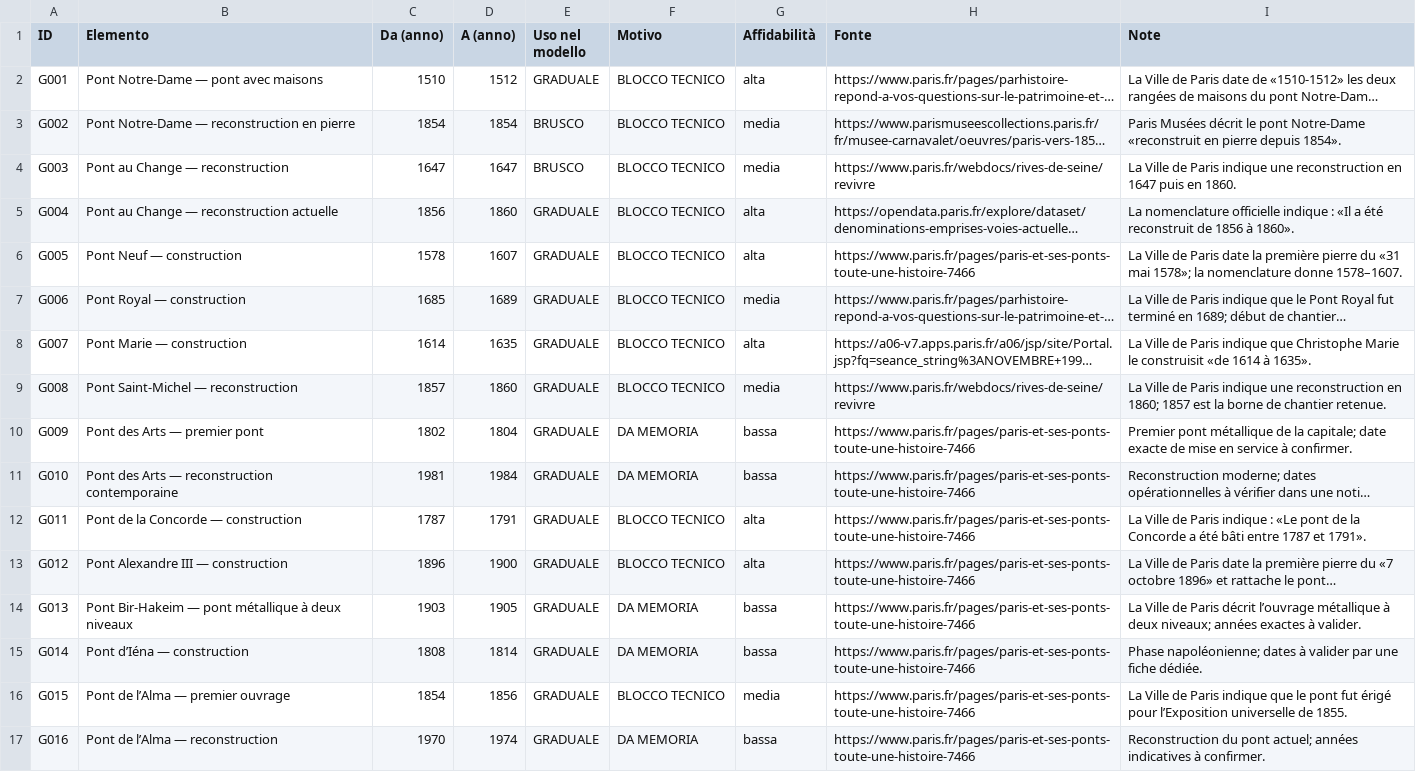
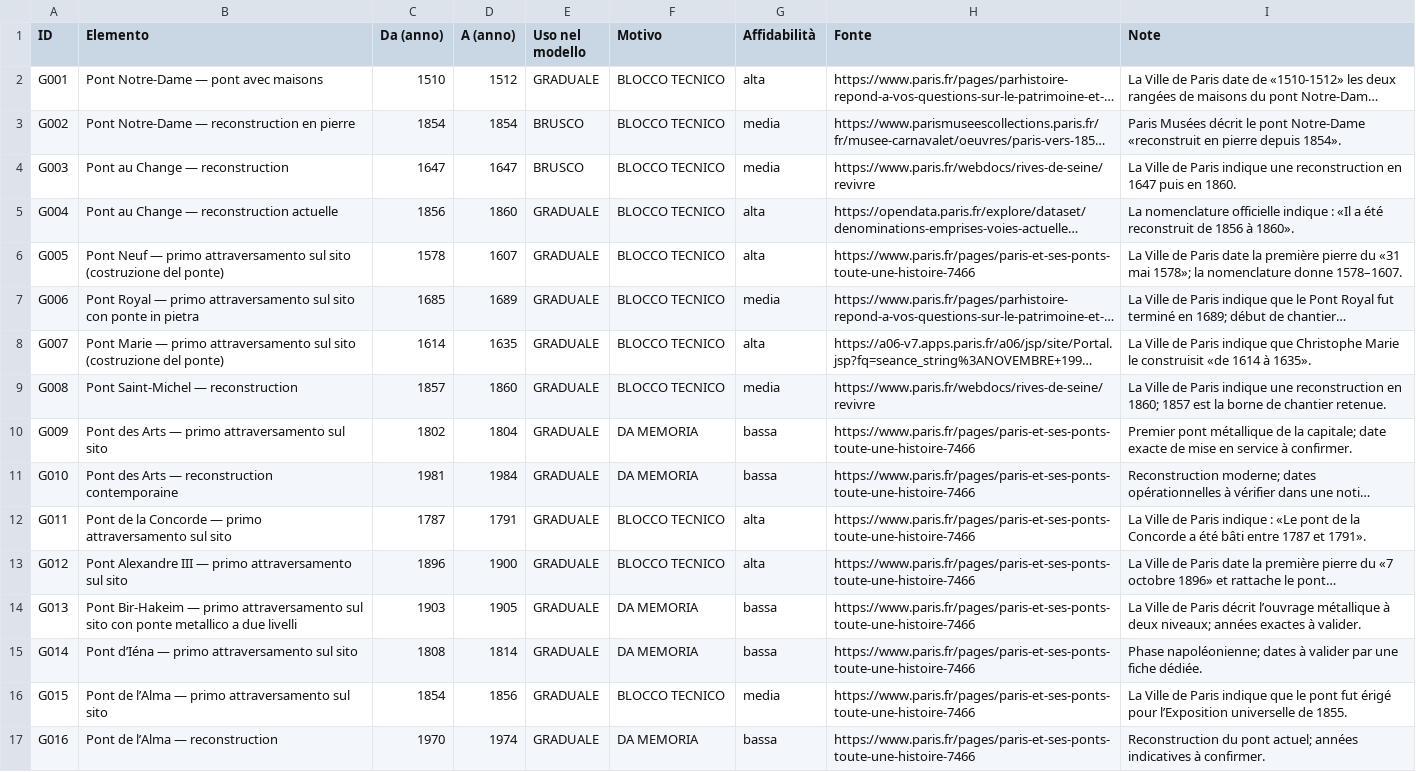
Before and after one commit to doctail/city3d, a CSV file: parigi/validazione/G_ponti_senna.csv, drawn as a sheet; only a part is shown; long unchanged cells end in …; the diff covers the shown part only; the diff names each change by its address in the sheet, - before the commit and + after, or states it on an @@ line.

```diff
--- a/parigi/validazione/G_ponti_senna.csv
+++ b/parigi/validazione/G_ponti_senna.csv
-B6 (Elemento): Pont Neuf — construction
+B6 (Elemento): Pont Neuf — primo attraversamento sul sito (costruzione del ponte)
-B7 (Elemento): Pont Royal — construction
+B7 (Elemento): Pont Royal — primo attraversamento sul sito con ponte in pietra
-B8 (Elemento): …Marie — construction
+B8 (Elemento): …Marie — primo attraversamento sul sito (costruzione del ponte)
-B10 (Elemento): Pont des Arts — premier pont
+B10 (Elemento): Pont des Arts — primo attraversamento sul sito
-B12 (Elemento): Pont de la Concorde — construction
+B12 (Elemento): Pont de la Concorde — primo attraversamento sul sito
-B13 (Elemento): Pont Alexandre III — construction
+B13 (Elemento): Pont Alexandre III — primo attraversamento sul sito
-B14 (Elemento): …Bir-Hakeim — pont métallique à deux niveaux
+B14 (Elemento): …Bir-Hakeim — primo attraversamento sul sito con ponte metallico a due livelli
-B15 (Elemento): Pont d’Iéna — construction
+B15 (Elemento): Pont d’Iéna — primo attraversamento sul sito
-B16 (Elemento): Pont de l’Alma — premier ouvrage
+B16 (Elemento): Pont de l’Alma — primo attraversamento sul sito
```
Also changed, not shown: 5 added rows and 10 edited cells elsewhere in this file.
